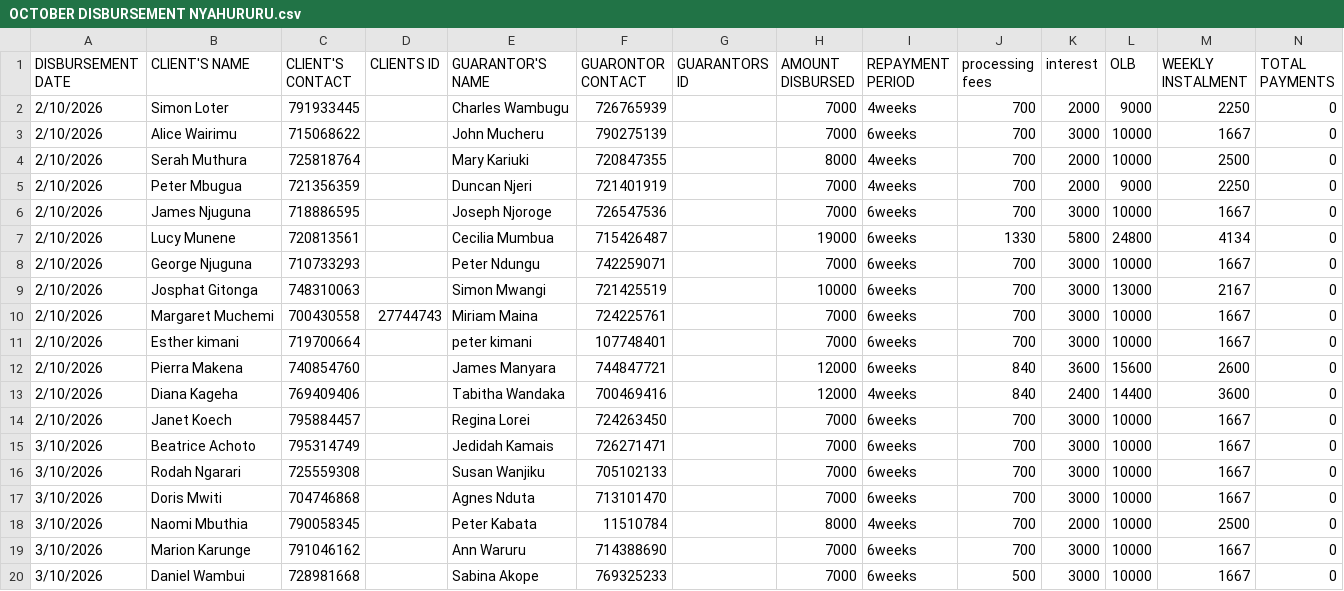
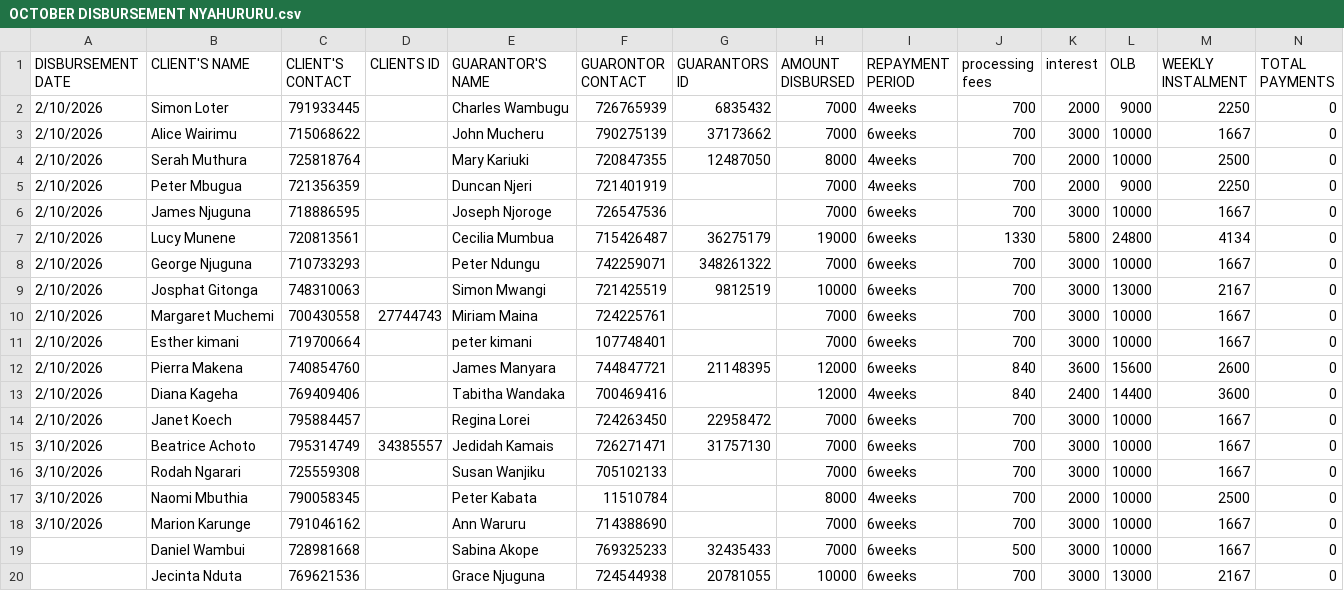
Before and after one commit to botfelixmburson-hacker/horizon-data, a CSV file: OCTOBER DISBURSEMENT NYAHURURU.csv, drawn as a sheet; only a part is shown; removed rows and columns are numbered as before the commit, all else as after; rows hold the shown columns only; the diff names each change by its address in the sheet, - before the commit and + after, or states it on an @@ line.

```diff
--- a/OCTOBER DISBURSEMENT NYAHURURU.csv
+++ b/OCTOBER DISBURSEMENT NYAHURURU.csv
-G2 (GUARANTORS ID): (empty)
+G2 (GUARANTORS ID): 6835432
-G3 (GUARANTORS ID): (empty)
+G3 (GUARANTORS ID): 37173662
-G4 (GUARANTORS ID): (empty)
+G4 (GUARANTORS ID): 12487050
-G7 (GUARANTORS ID): (empty)
+G7 (GUARANTORS ID): 36275179
-G8 (GUARANTORS ID): (empty)
+G8 (GUARANTORS ID): 348261322
-G9 (GUARANTORS ID): (empty)
+G9 (GUARANTORS ID): 9812519
-G12 (GUARANTORS ID): (empty)
+G12 (GUARANTORS ID): 21148395
-G14 (GUARANTORS ID): (empty)
+G14 (GUARANTORS ID): 22958472
-D15 (CLIENTS ID): (empty)
+D15 (CLIENTS ID): 34385557
-G15 (GUARANTORS ID): (empty)
+G15 (GUARANTORS ID): 31757130
-row 17: 3/10/2026 | Doris Mwiti | 704746868 |  | Agnes Nduta | 713101470 |  | 7000 | 6weeks | 700 | 3000 | 10000 | 1667 | 0
-A19 (DISBURSEMENT DATE): 3/10/2026
+A19 (DISBURSEMENT DATE): (empty)
-G19 (GUARANTORS ID): (empty)
+G19 (GUARANTORS ID): 32435433
+row 20:  | Jecinta Nduta | 769621536 |  | Grace Njuguna | 724544938 | 20781055 | 10000 | 6weeks | 700 | 3000 | 13000 | 2167 | 0
```
Also changed, not shown: 16 other files.
